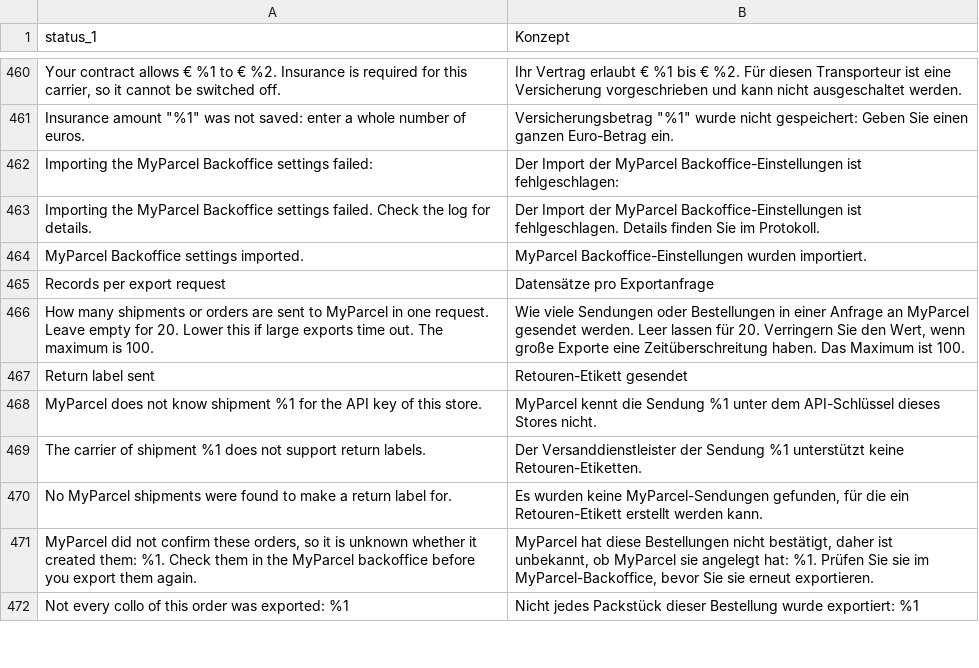
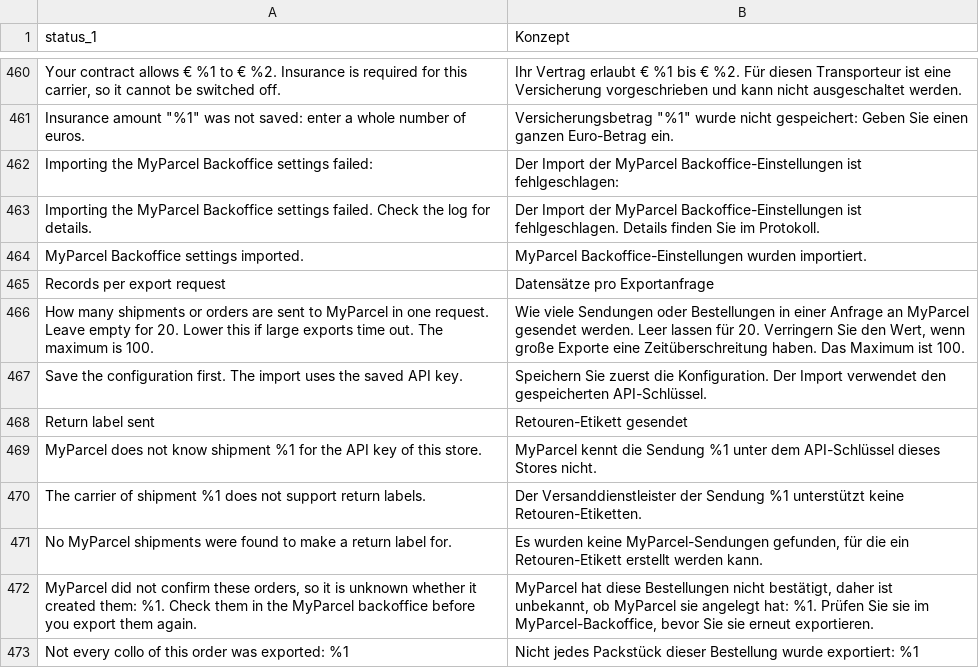
Before and after one commit to PedroFlores199/magento, a CSV file: i18n/de_DE.csv, drawn as a sheet; only a part is shown, gaps mark what is left out.

```diff
--- a/i18n/de_DE.csv
+++ b/i18n/de_DE.csv
@@ -466,2 +466,3 @@ Records per export request,Datensätze pro Exportanfrage
 How many shipments or orders are sent to MyParcel in one request. Leave empty for 20. Lower this if large exports time out. The maximum is 100.,"Wie viele Sendungen oder Bestellungen in einer Anfrage an MyParcel gesendet werden. Leer lassen für 20. Verringern Sie den Wert, wenn große Exporte eine Zeitüberschreitung haben. Das Maximum ist 100."
+"Save the configuration first. The import uses the saved API key.","Speichern Sie zuerst die Konfiguration. Der Import verwendet den gespeicherten API-Schlüssel."
 Return label sent,Retouren-Etikett gesendet
```
Also changed, not shown: i18n/da_DK.csv, i18n/fr_FR.csv, 5 other files.
